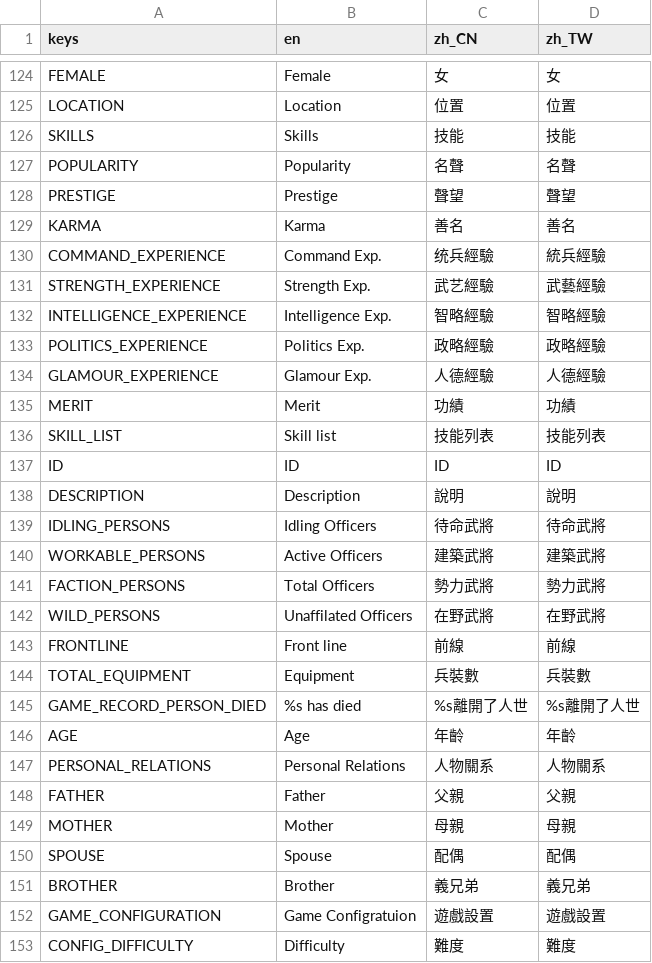
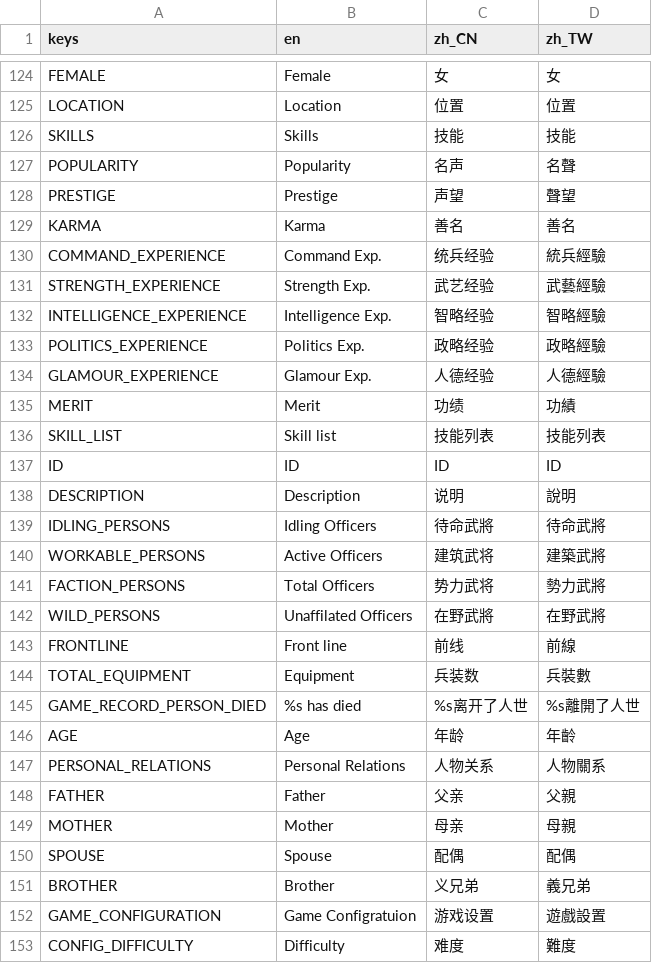
Before and after one commit to luiges90/ZHSAN3, a CSV file: i18n/i18n.csv, drawn as a sheet; only a part is shown, gaps mark what is left out; the diff covers the shown part only.

```diff
--- a/i18n/i18n.csv
+++ b/i18n/i18n.csv
@@ -126,28 +126,28 @@ LOCATION,Location,位置,位置
 SKILLS,Skills,技能,技能
-POPULARITY,Popularity,名聲,名聲
-PRESTIGE,Prestige,聲望,聲望
+POPULARITY,Popularity,名声,名聲
+PRESTIGE,Prestige,声望,聲望
 KARMA,Karma,善名,善名
-COMMAND_EXPERIENCE,Command Exp.,统兵經驗,統兵經驗
-STRENGTH_EXPERIENCE,Strength Exp.,武艺經驗,武藝經驗
-INTELLIGENCE_EXPERIENCE,Intelligence Exp.,智略經驗,智略經驗
-POLITICS_EXPERIENCE,Politics Exp.,政略經驗,政略經驗
-GLAMOUR_EXPERIENCE,Glamour Exp.,人德經驗,人德經驗
-MERIT,Merit,功績,功績
+COMMAND_EXPERIENCE,Command Exp.,统兵经验,統兵經驗
+STRENGTH_EXPERIENCE,Strength Exp.,武艺经验,武藝經驗
+INTELLIGENCE_EXPERIENCE,Intelligence Exp.,智略经验,智略經驗
+POLITICS_EXPERIENCE,Politics Exp.,政略经验,政略經驗
+GLAMOUR_EXPERIENCE,Glamour Exp.,人德经验,人德經驗
+MERIT,Merit,功绩,功績
 SKILL_LIST,Skill list,技能列表,技能列表
 ID,ID,ID,ID
-DESCRIPTION,Description,說明,說明
+DESCRIPTION,Description,说明,說明
 IDLING_PERSONS,Idling Officers,待命武將,待命武將
-WORKABLE_PERSONS,Active Officers,建築武將,建築武將
-FACTION_PERSONS,Total Officers,勢力武將,勢力武將
+WORKABLE_PERSONS,Active Officers,建筑武将,建築武將
+FACTION_PERSONS,Total Officers,势力武将,勢力武將
 WILD_PERSONS,Unaffilated Officers,在野武將,在野武將
-FRONTLINE,Front line,前線,前線
-TOTAL_EQUIPMENT,Equipment,兵裝數,兵裝數
-GAME_RECORD_PERSON_DIED,%s has died,%s離開了人世,%s離開了人世
-AGE,Age,年齡,年齡
-PERSONAL_RELATIONS,Personal Relations,人物關系,人物關系
-FATHER,Father,父親,父親
-MOTHER,Mother,母親,母親
+FRONTLINE,Front line,前线,前線
+TOTAL_EQUIPMENT,Equipment,兵装数,兵裝數
+GAME_RECORD_PERSON_DIED,%s has died,%s离开了人世,%s離開了人世
+AGE,Age,年龄,年齡
+PERSONAL_RELATIONS,Personal Relations,人物关系,人物關系
+FATHER,Father,父亲,父親
+MOTHER,Mother,母亲,母親
 SPOUSE,Spouse,配偶,配偶
-BROTHER,Brother,義兄弟,義兄弟
-GAME_CONFIGURATION,Game Configratuion,遊戲設置,遊戲設置
-CONFIG_DIFFICULTY,Difficulty,難度,難度
+BROTHER,Brother,义兄弟,義兄弟
+GAME_CONFIGURATION,Game Configratuion,游戏设置,遊戲設置
+CONFIG_DIFFICULTY,Difficulty,难度,難度
```
Also changed, not shown: 1 added row and 9 edited cells elsewhere in this file, 5 other files.
